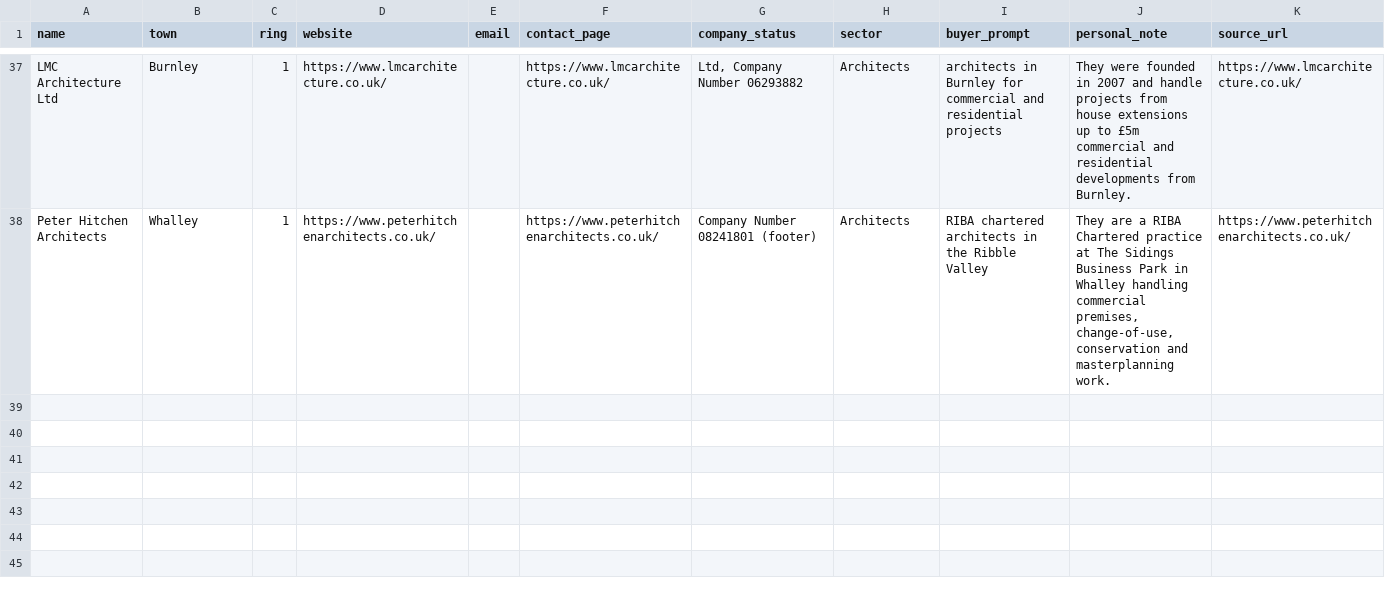
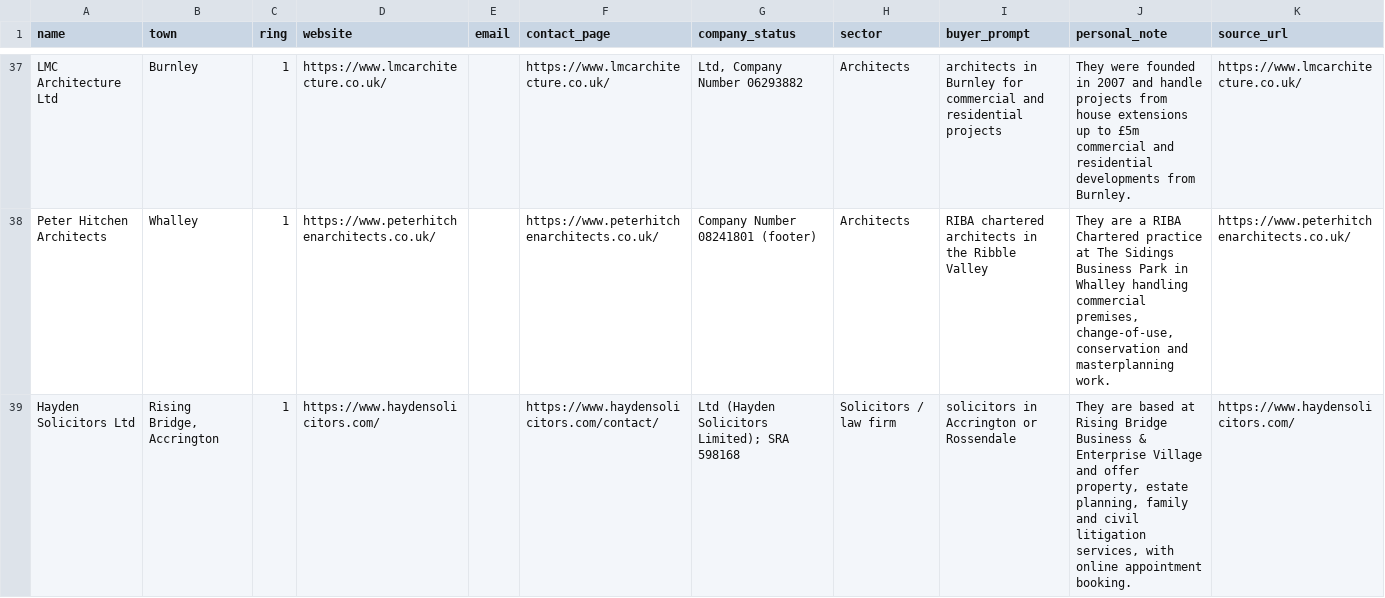
Before and after one commit to glameonline/AISA, a CSV file: outputs/_plan/outreach/b2b-prospects-1.csv, drawn as a sheet; only a part is shown, gaps mark what is left out; the diff names each change by its address in the sheet, - before the commit and + after, or states it on an @@ line.

```diff
--- a/outputs/_plan/outreach/b2b-prospects-1.csv
+++ b/outputs/_plan/outreach/b2b-prospects-1.csv
+row 39: Hayden Solicitors Ltd | Rising Bridge, Accrington | 1 | https://www.haydensolicitors.com/ |  | https://www.haydensolicitors.com/contact/ | Ltd (Hayden Solicitors Limited); SRA 598168 | Solicitors / law firm | solicitors in Accrington or Rossendale | They are based at Rising Bridge Business & Enterprise Village and offer property, estate planning, family and civil litigation services, with online appointment booking. | https://www.haydensolicitors.com/
```
Also changed, not shown: outputs/_plan/outreach/b2b-prospects-2.csv, outputs/_plan/outreach/b2b-prospects-3.csv, 8 other files.
